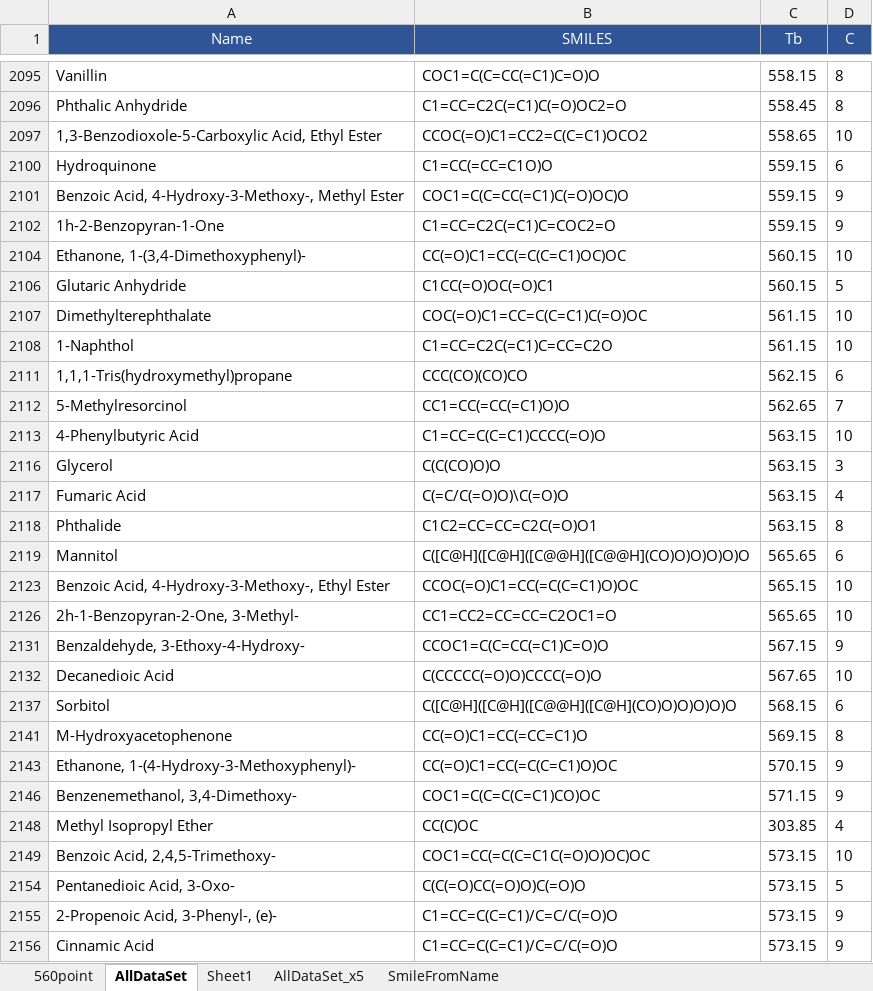
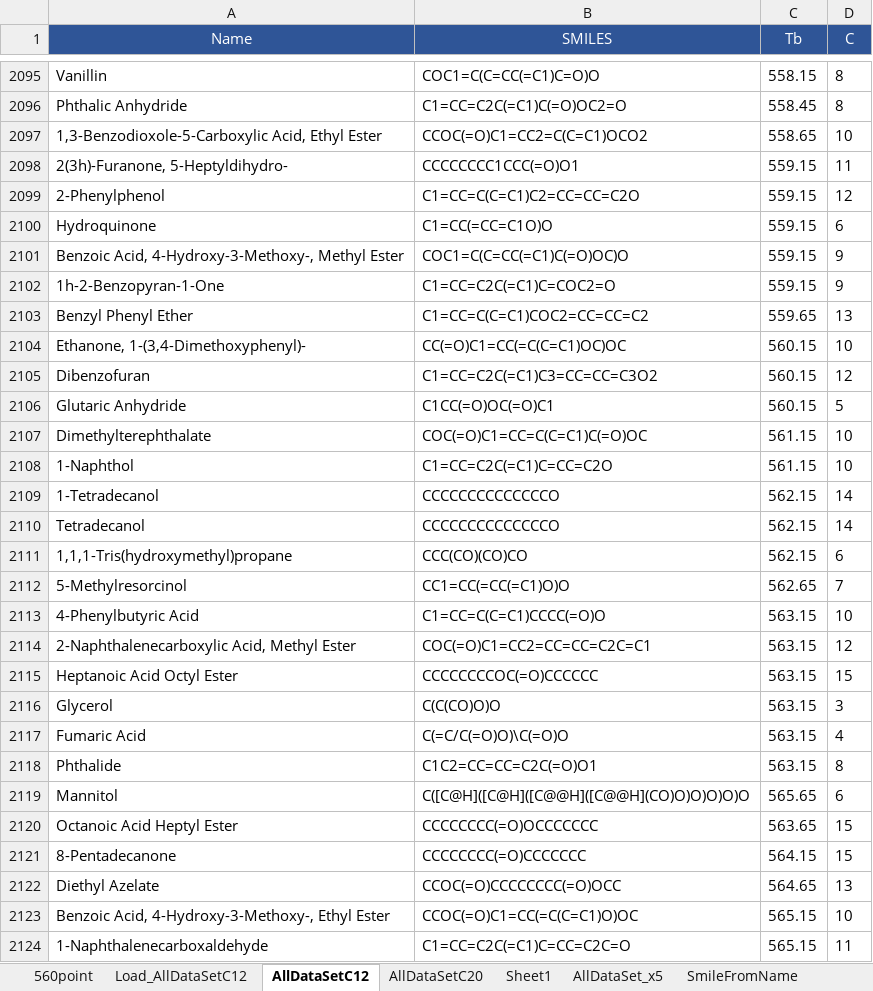
Before and after one commit to Sawahiko/SMILE_to_Feature, an Excel workbook: Data.xlsx, sheet AllDataSetC12, drawn as a sheet; only a part is shown, gaps mark what is left out; the shorter side is filled out with more unchanged rows; values as stored, in another font and other column widths than the file's, no borders; table styles not drawn; the diff covers the shown part only; the diff names each change by its address in the sheet, - before the commit and + after, or states it on an @@ line.

```diff
--- a/Data.xlsx (sheet AllDataSetC12)
+++ b/Data.xlsx (sheet AllDataSetC12)
-sheet tab: AllDataSet
+sheet tab: AllDataSetC12
+sheet tab: Load_AllDataSetC12
+sheet tab: AllDataSetC20
@@ row 2098 unhidden: 2(3h)-Furanone, 5-Heptyldihydro- | CCCCCCCC1CCC(=O)O1 | 559.15 | 11 @@
@@ row 2099 unhidden: 2-Phenylphenol | C1=CC=C(C=C1)C2=CC=CC=C2O | 559.15 | 12 @@
@@ row 2103 unhidden: Benzyl Phenyl Ether | C1=CC=C(C=C1)COC2=CC=CC=C2 | 559.65 | 13 @@
@@ row 2105 unhidden: Dibenzofuran | C1=CC=C2C(=C1)C3=CC=CC=C3O2 | 560.15 | 12 @@
@@ row 2109 unhidden: 1-Tetradecanol | CCCCCCCCCCCCCCO | 562.15 | 14 @@
@@ row 2110 unhidden: Tetradecanol | CCCCCCCCCCCCCCO | 562.15 | 14 @@
@@ row 2114 unhidden: 2-Naphthalenecarboxylic Acid, Methyl Ester | COC(=O)C1=CC2=CC=CC=C2C=C1 | 563.15 | 12 @@
@@ row 2115 unhidden: Heptanoic Acid Octyl Ester | CCCCCCCCOC(=O)CCCCCC | 563.15 | 15 @@
@@ row 2120 unhidden: Octanoic Acid Heptyl Ester | CCCCCCCC(=O)OCCCCCCC | 563.65 | 15 @@
@@ row 2121 unhidden: 8-Pentadecanone | CCCCCCCC(=O)CCCCCCC | 564.15 | 15 @@
@@ row 2122 unhidden: Diethyl Azelate | CCOC(=O)CCCCCCCC(=O)OCC | 564.65 | 13 @@
@@ row 2124 unhidden: 1-Naphthalenecarboxaldehyde | C1=CC=C2C(=C1)C=CC=C2C=O | 565.15 | 11 @@
```
Also changed, not shown: 483 hidden or unhidden rows elsewhere in this sheet, charts or pictures, 1 other file.
